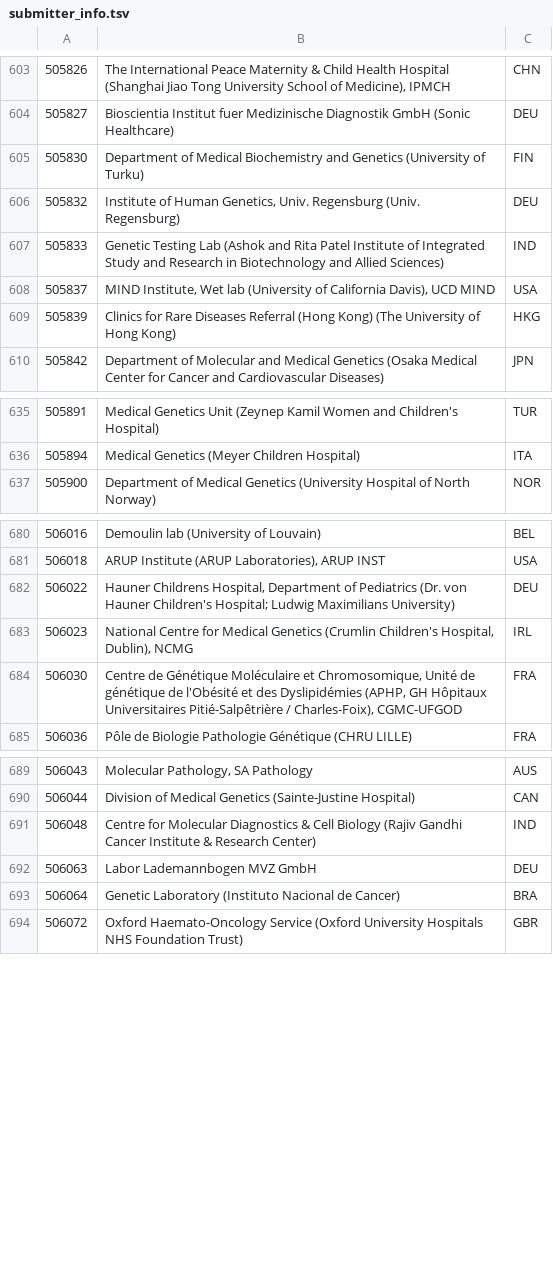
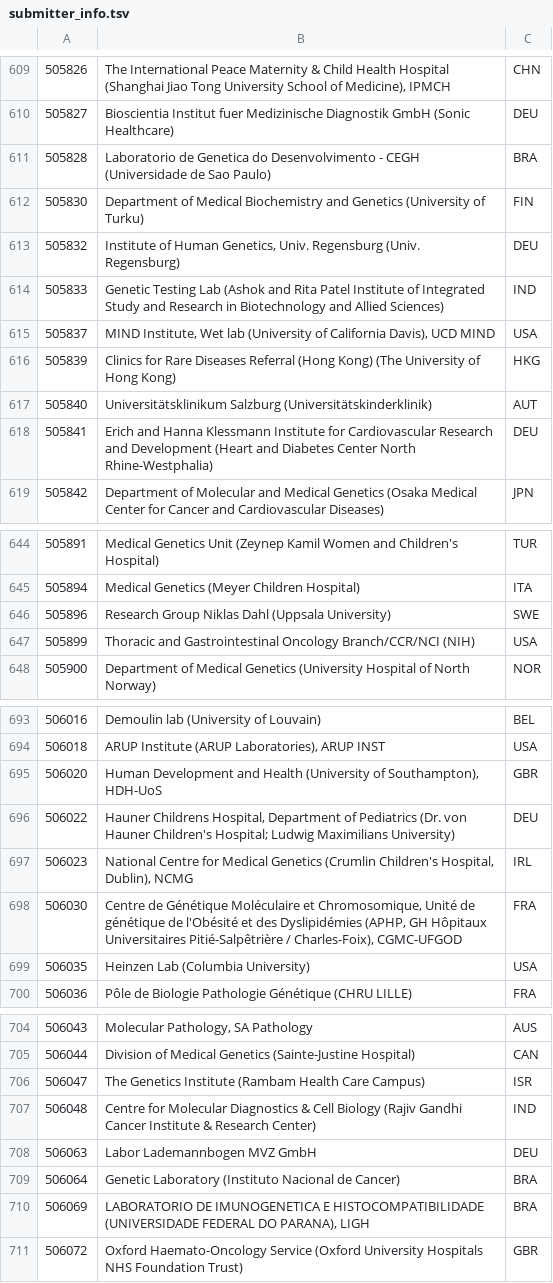
Before and after one commit to eilbecklab/clinvar-miner, a TSV file: submitter_info.tsv, drawn as a sheet; only a part is shown, gaps mark what is left out; the diff covers the shown part only; the diff names each change by its address in the sheet, - before the commit and + after, or states it on an @@ line.

```diff
--- a/submitter_info.tsv
+++ b/submitter_info.tsv
+row 611: 505828 | Laboratorio de Genetica do Desenvolvimento - CEGH (Universidade de Sao Paulo) | BRA
+row 617: 505840 | Universitätsklinikum Salzburg (Universitätskinderklinik) | AUT
+row 618: 505841 | Erich and Hanna Klessmann Institute for Cardiovascular Research and Development (Heart and Diabetes Center North Rhine-Westphalia) | DEU
+row 646: 505896 | Research Group Niklas Dahl (Uppsala University) | SWE
+row 647: 505899 | Thoracic and Gastrointestinal Oncology Branch/CCR/NCI (NIH) | USA
+row 695: 506020 | Human Development and Health (University of Southampton), HDH-UoS | GBR
+row 699: 506035 | Heinzen Lab (Columbia University) | USA
+row 706: 506047 | The Genetics Institute (Rambam Health Care Campus) | ISR
+row 710: 506069 | LABORATORIO DE IMUNOGENETICA E HISTOCOMPATIBILIDADE (UNIVERSIDADE FEDERAL DO PARANA), LIGH | BRA
```
Also changed, not shown: 26 added rows and 9 edited cells elsewhere in this file.
